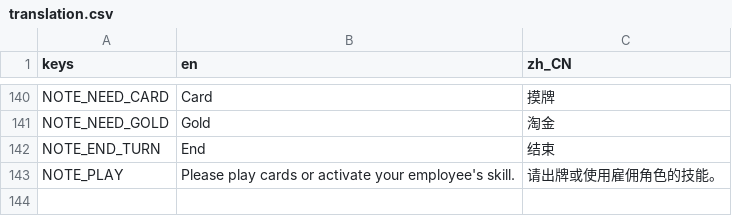
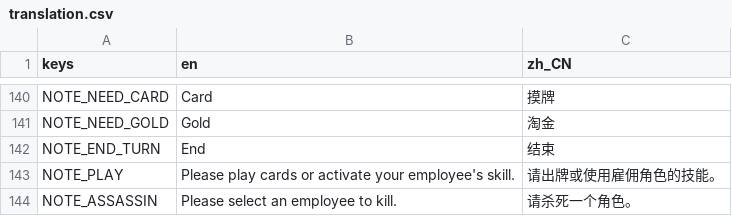
Before and after one commit to RonDingDing/BoardGameTrial, a CSV file: Citadel/translation.csv, drawn as a sheet; only a part is shown, gaps mark what is left out; the diff names each change by its address in the sheet, - before the commit and + after, or states it on an @@ line.

Commit message:
skill assassin half

```diff
--- a/Citadel/translation.csv
+++ b/Citadel/translation.csv
+row 144: NOTE_ASSASSIN | Please select an employee to kill. | 请杀死一个角色。
```
Also changed, not shown: 16 other files.
